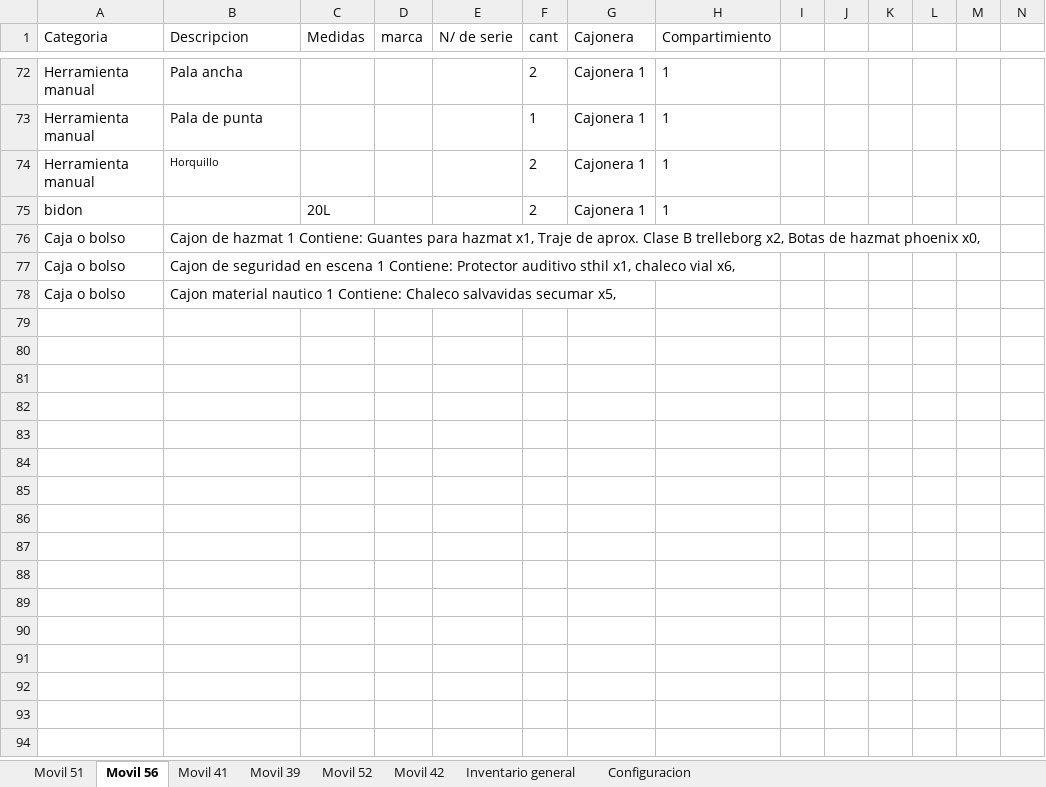
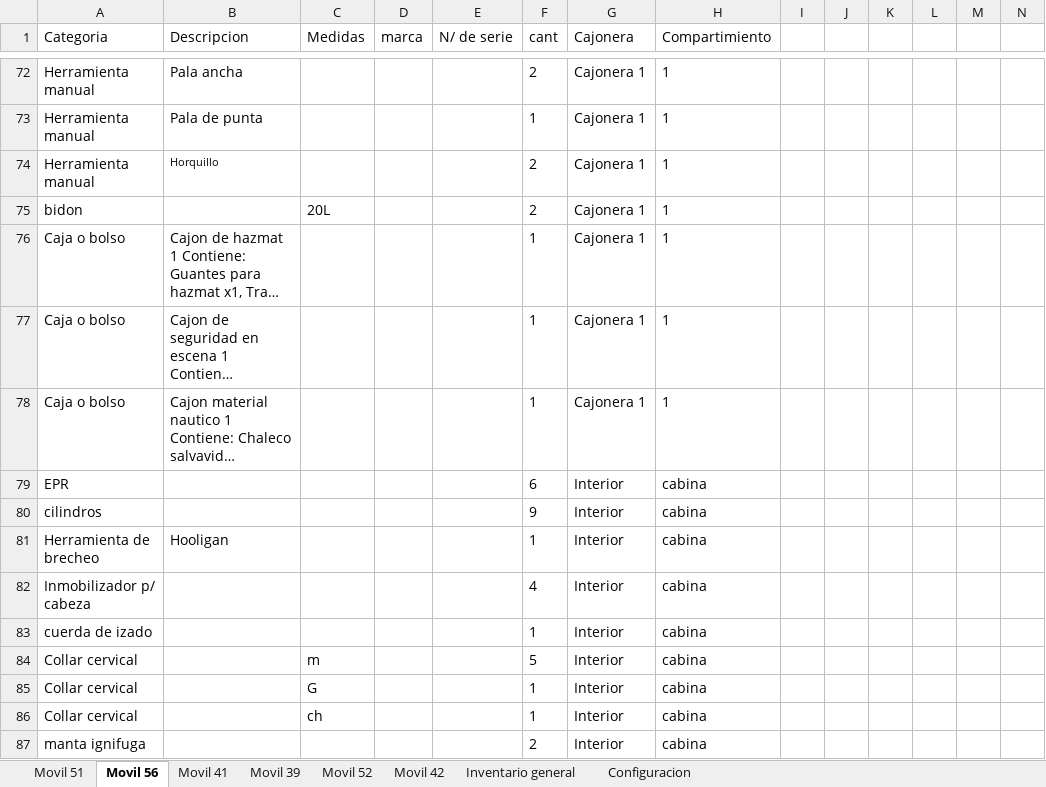
Before and after one commit to martov1/inventarioBros, an Excel workbook: Inventario.xlsm, sheet Movil 56, drawn as a sheet; only a part is shown, gaps mark what is left out; long unchanged cells end in …; values as stored, in another font and other column widths than the file's, no borders; table styles not drawn; rows hold the shown columns only; the diff covers the shown part only; the diff names each change by its address in the sheet, - before the commit and + after, or states it on an @@ line.

Commit message:
Se completa inv mov 56

```diff
--- a/Inventario.xlsm (sheet Movil 56)
+++ b/Inventario.xlsm (sheet Movil 56)
-F76:F78 (cant): (empty)
+F76:F78 (cant): 1
-G76:G78 (Cajonera): (empty)
+G76:G78 (Cajonera): Cajonera 1
-H76:H78 (Compartimiento): (empty)
+H76:H78 (Compartimiento): 1
+row 79: EPR |  |  |  |  | 6 | Interior | cabina
+row 80: cilindros |  |  |  |  | 9 | Interior | cabina
+row 81: Herramienta de brecheo | Hooligan |  |  |  | 1 | Interior | cabina
+row 82: Inmobilizador p/ cabeza |  |  |  |  | 4 | Interior | cabina
+row 83: cuerda de izado |  |  |  |  | 1 | Interior | cabina
+row 84: Collar cervical |  | m |  |  | 5 | Interior | cabina
+row 85: Collar cervical |  | G |  |  | 1 | Interior | cabina
+row 86: Collar cervical |  | ch |  |  | 1 | Interior | cabina
+row 87: manta ignifuga |  |  |  |  | 2 | Interior | cabina
```
Also changed, not shown: 11 added rows and 53 edited cells elsewhere in this sheet, sheet Configuracion.
